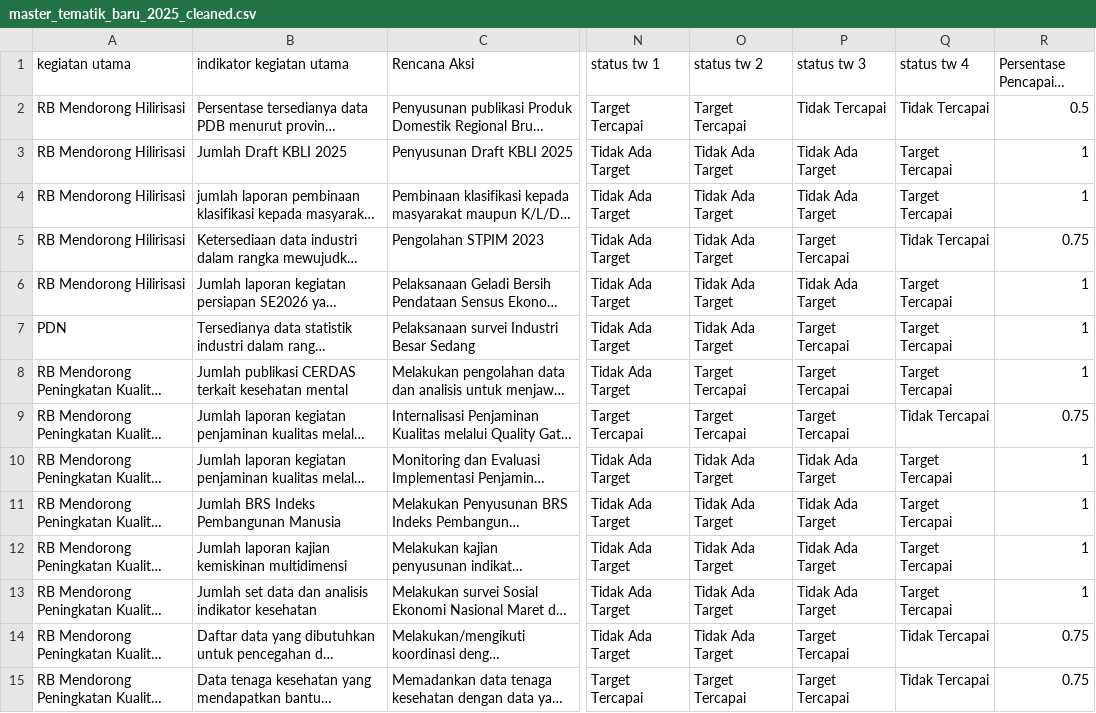
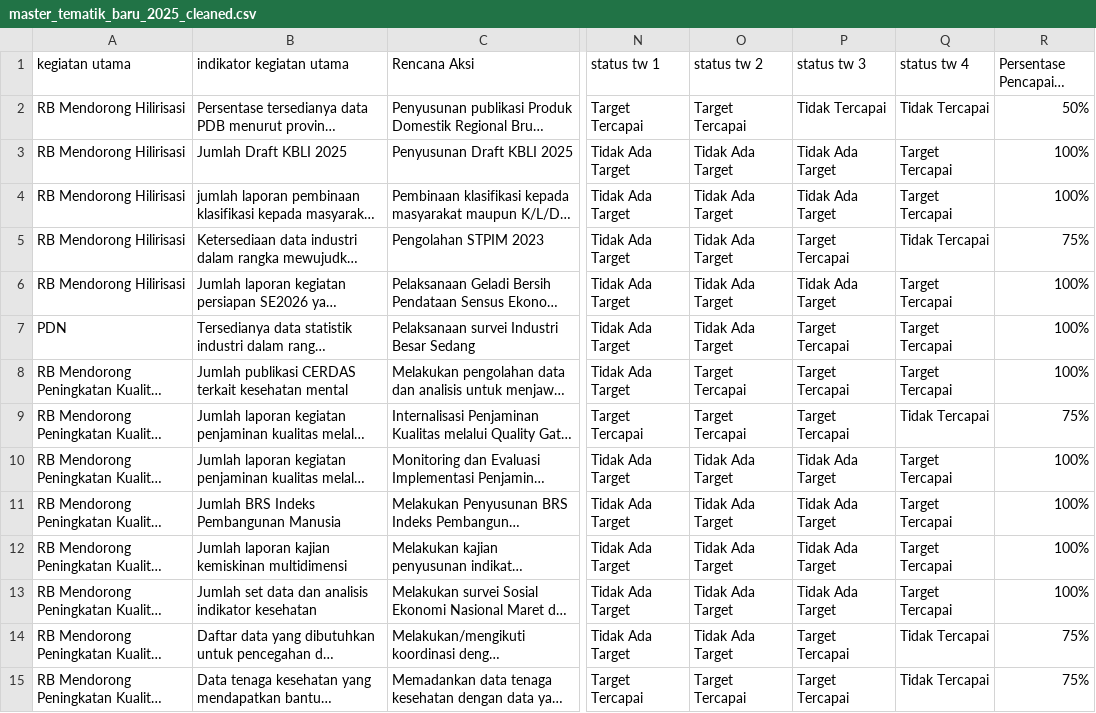
Before and after one commit to POMEST/SITEPAS_Data_Pipeline, a CSV file: data/processed/master_tematik_baru_2025_cleaned.csv, drawn as a sheet; only a part is shown, gaps mark what is left out; long unchanged cells end in …; the diff covers the shown part only; the diff names each change by its address in the sheet, - before the commit and + after, or states it on an @@ line.

Commit message:
Update master_tematik_baru_2025_cleaned.csv

```diff
--- a/data/processed/master_tematik_baru_2025_cleaned.csv
+++ b/data/processed/master_tematik_baru_2025_cleaned.csv
-R2 (Persentase Pencapaian Target): 0.5
+R2 (Persentase Pencapaian Target): 50%
-R3:R4 (Persentase Pencapaian Target): 1
+R3:R4 (Persentase Pencapaian Target): 100%
-R5 (Persentase Pencapaian Target): 0.75
+R5 (Persentase Pencapaian Target): 75%
-R6:R8 (Persentase Pencapaian Target): 1
+R6:R8 (Persentase Pencapaian Target): 100%
-R9 (Persentase Pencapaian Target): 0.75
+R9 (Persentase Pencapaian Target): 75%
-R10:R13 (Persentase Pencapaian Target): 1
+R10:R13 (Persentase Pencapaian Target): 100%
-R14:R15 (Persentase Pencapaian Target): 0.75
+R14:R15 (Persentase Pencapaian Target): 75%
```
Also changed, not shown: 33 edited cells elsewhere in this file.
